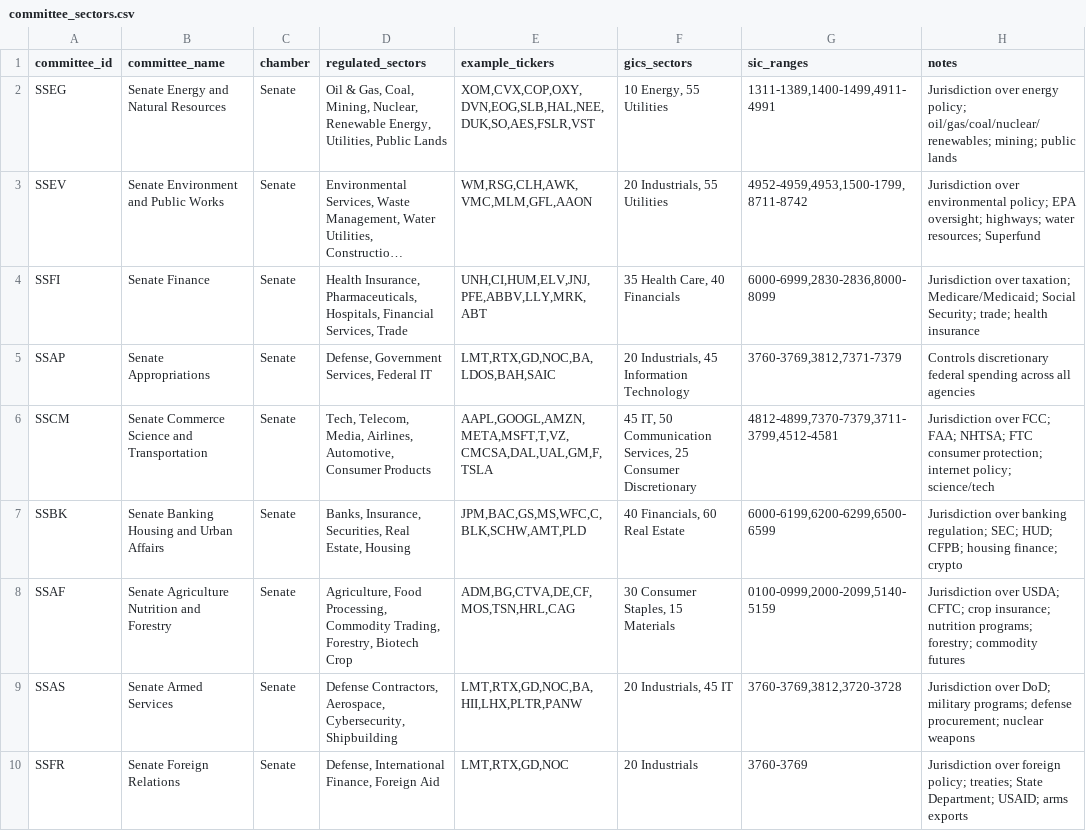
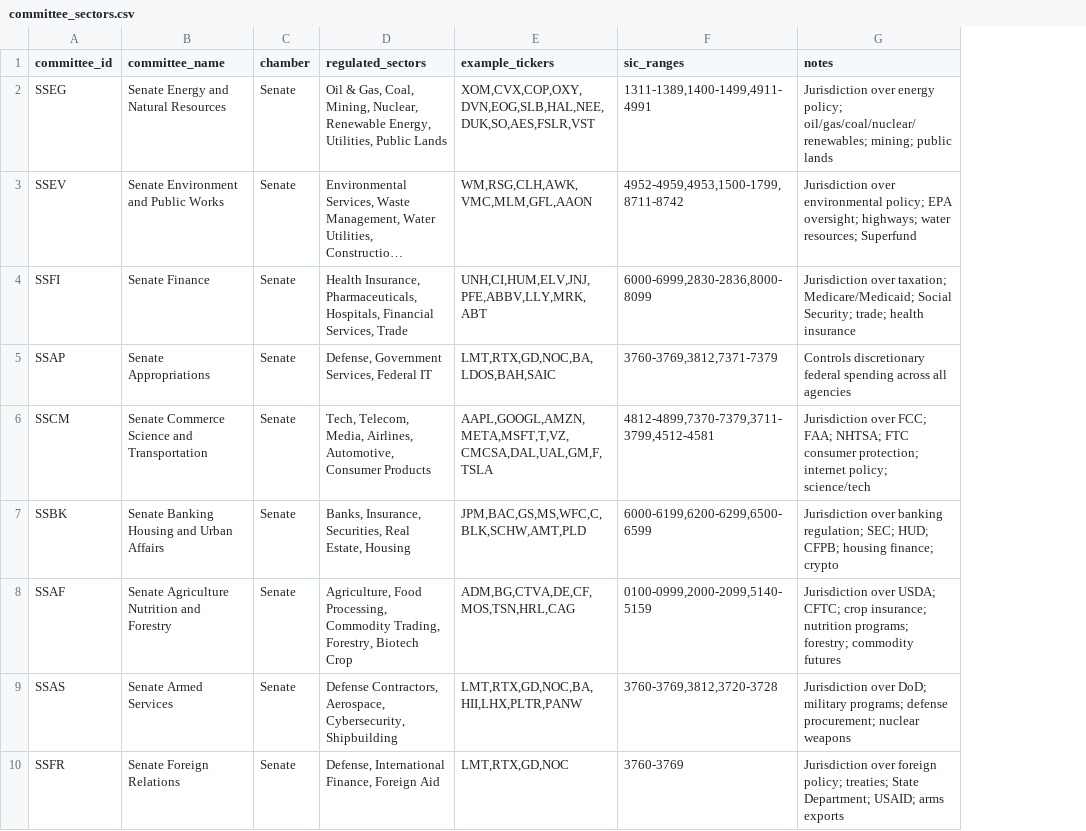
Before and after one commit to DataDawn-org/openregulations-public, a CSV file: reference/committee_sectors.csv, drawn as a sheet; only a part is shown; long unchanged cells end in …; the diff names each change by its address in the sheet, - before the commit and + after, or states it on an @@ line.

```diff
--- a/reference/committee_sectors.csv
+++ b/reference/committee_sectors.csv
-column F (gics_sectors), rows 2-10: 10 Energy, 55 Utilities | 20 Industrials, 55 Utilities | 35 Health Care, 40 Financials | 20 Industrials, 45 Information Technology | 45 IT, 50 Communication Services, 25 Consumer Discretionary | 40 Financials, 60 Real Estate | 30 Consumer Staples, 15 Materials | 20 Industrials, 45 IT | 20 Industrials
```
Also changed, not shown: 21 other files.
